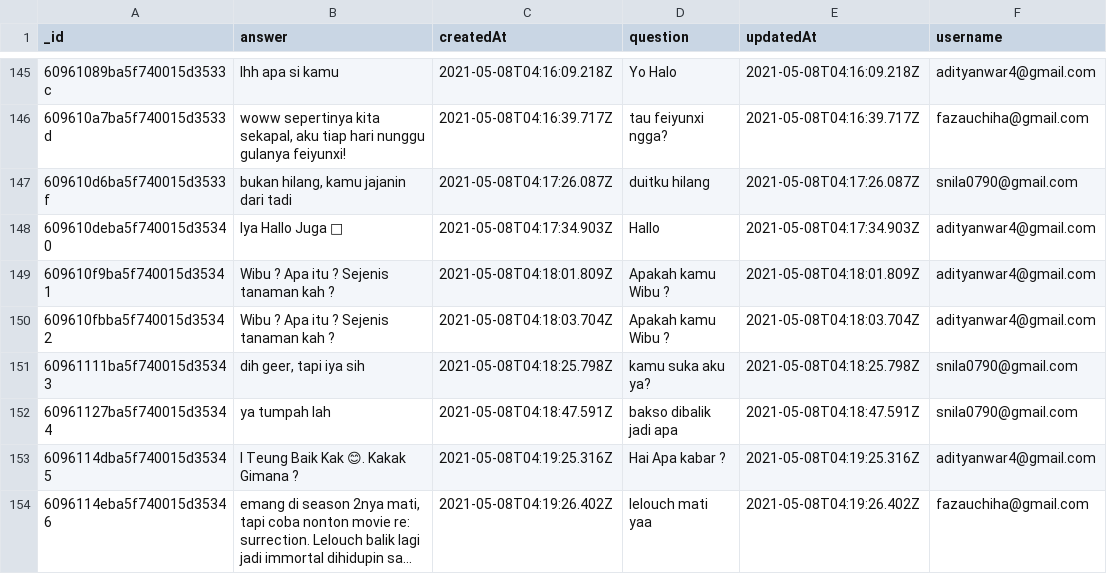
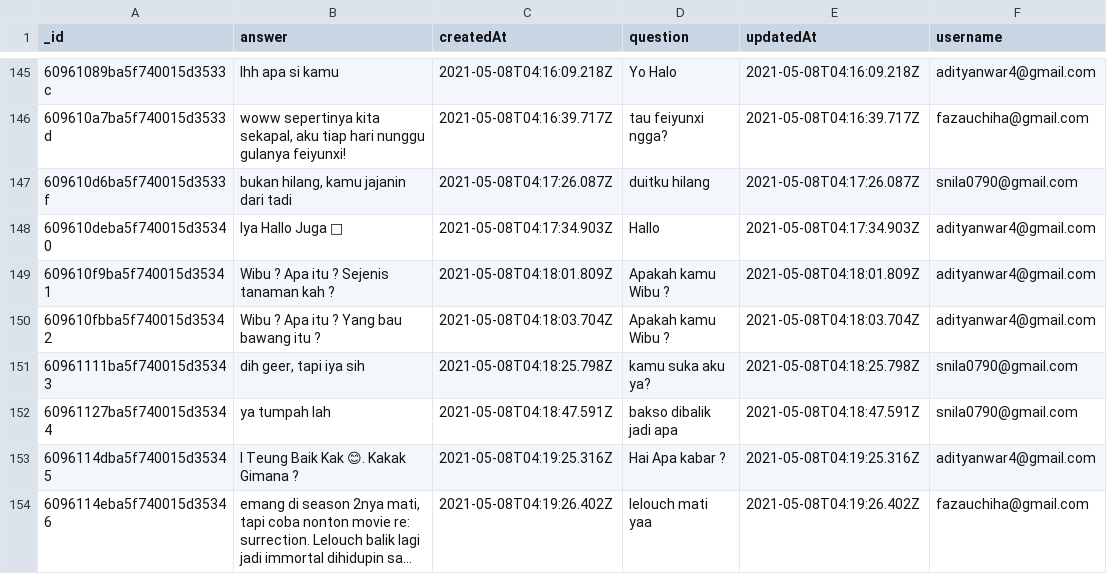
Before and after one commit to divakrishnam/mr-java-sot-botch, a CSV file: qa.csv, drawn as a sheet; only a part is shown, gaps mark what is left out; long unchanged cells end in …; the diff names each change by its address in the sheet, - before the commit and + after, or states it on an @@ line.

```diff
--- a/qa.csv
+++ b/qa.csv
-B150 (answer): Wibu ? Apa itu ? Sejenis tanaman kah ?
+B150 (answer): Wibu ? Apa itu ? Yang bau bawang itu ?
```
Also changed, not shown: daftar-slang-bahasa-indonesia.csv.
